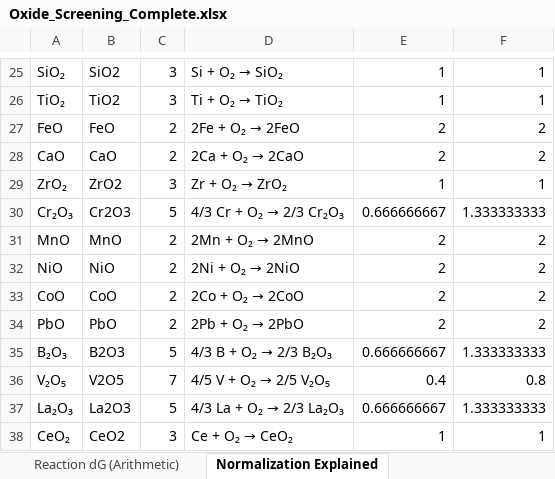
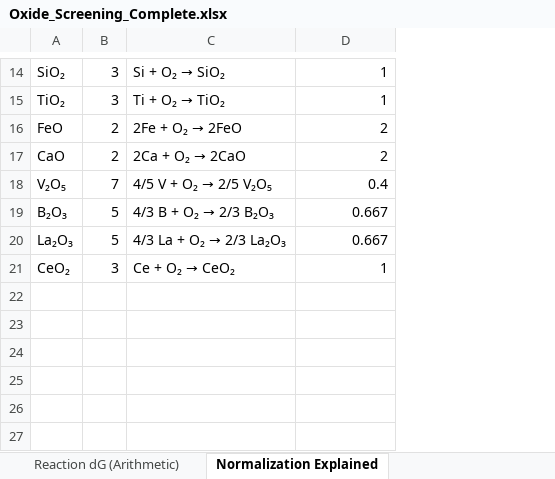
Before and after one commit to dimascad/honda-calphad, an Excel workbook: screening/Oxide_Screening_Complete.xlsx, sheet Normalization Explained, drawn as a sheet; only a part is shown, gaps mark what is left out; values as stored, in another font and other column widths than the file's, no cell formats; removed rows and columns are numbered as before the commit, all else as after; the diff covers the shown part only; the diff names each change by its address in the sheet, - before the commit and + after, or states it on an @@ line.

Commit message:
Final rebuild with SSUB3-merged data for PbO and CeO2
- Merged SSUB3 fallback data: PbO (31 temps, 35% off lit) and CeO2
  (31 temps, 19% off lit) accepted; B2O3 SSUB3 rejected (145% off)
- Ellingham diagram: 18 oxides (16 TCOX14 solid + 2 SSUB3 dashed)
- Excel: 6 sheets with Source column, Pricing & SDS sheet
- Screening CSV: 16/17 verdicts (B2O3 still TBD)
- Raw VM data archived in dated subfolders
- Backups of pre-merge CSVs preserved

```diff
--- a/screening/Oxide_Screening_Complete.xlsx (sheet Normalization Explained)
+++ b/screening/Oxide_Screening_Complete.xlsx (sheet Normalization Explained)
-column B, rows 25-28: SiO2 | TiO2 | FeO | CaO; rows 36-38: V2O5 | La2O3 | CeO2
-column F, rows 25-28: 1 | 1 | 2 | 2; rows 36-38: 0.8 | 1.333333333 | 1
-row 29: ZrO₂ | ZrO2 | 3 | Zr + O₂ → ZrO₂ | 1 | 1
-row 30: Cr₂O₃ | Cr2O3 | 5 | 4/3 Cr + O₂ → 2/3 Cr₂O₃ | 0.666666667 | 1.333333333
-row 31: MnO | MnO | 2 | 2Mn + O₂ → 2MnO | 2 | 2
-row 32: NiO | NiO | 2 | 2Ni + O₂ → 2NiO | 2 | 2
-row 33: CoO | CoO | 2 | 2Co + O₂ → 2CoO | 2 | 2
-row 34: PbO | PbO | 2 | 2Pb + O₂ → 2PbO | 2 | 2
-row 35: B₂O₃ | B2O3 | 5 | 4/3 B + O₂ → 2/3 B₂O₃ | 0.666666667 | 1.333333333
+row 19: B₂O₃ | 5 | 4/3 B + O₂ → 2/3 B₂O₃ | 0.667
-D20: 0.666666667
+D20: 0.667
```
Also changed, not shown: 11 removed rows and 6 edited cells elsewhere in this sheet, sheet Reaction dG (Arithmetic), sheet Pricing & SDS, sheet Complete Screening Table, sheet Formation Energies, sheet Moonshot Candidates, cell formats, 11 other files.
